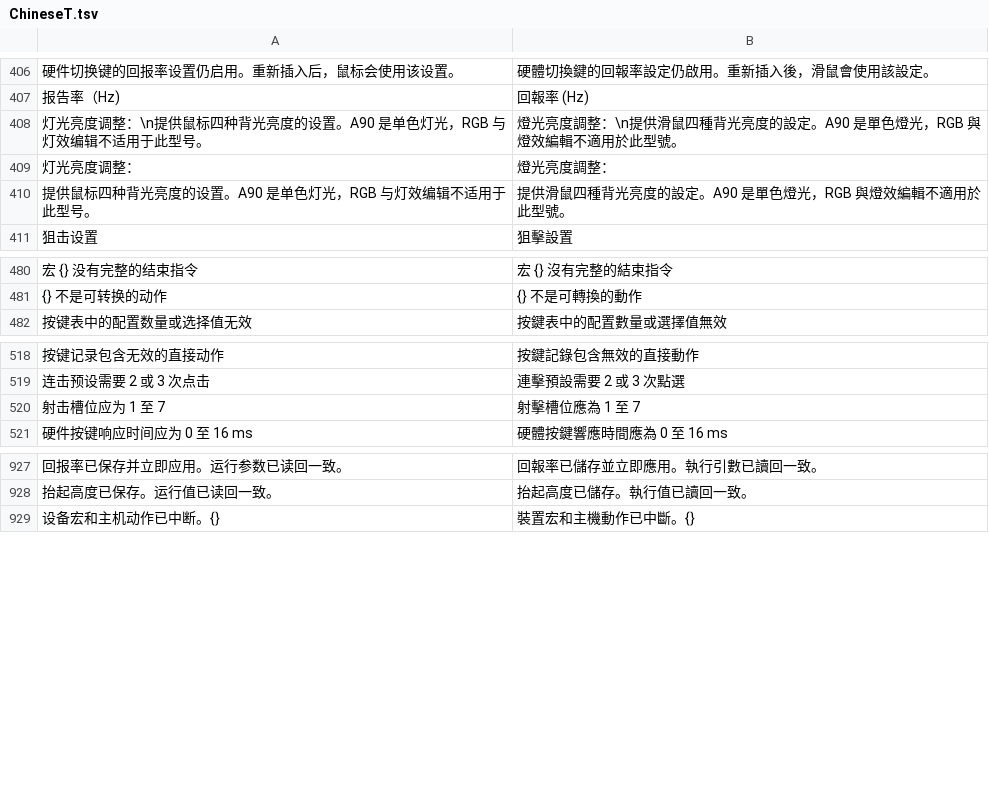
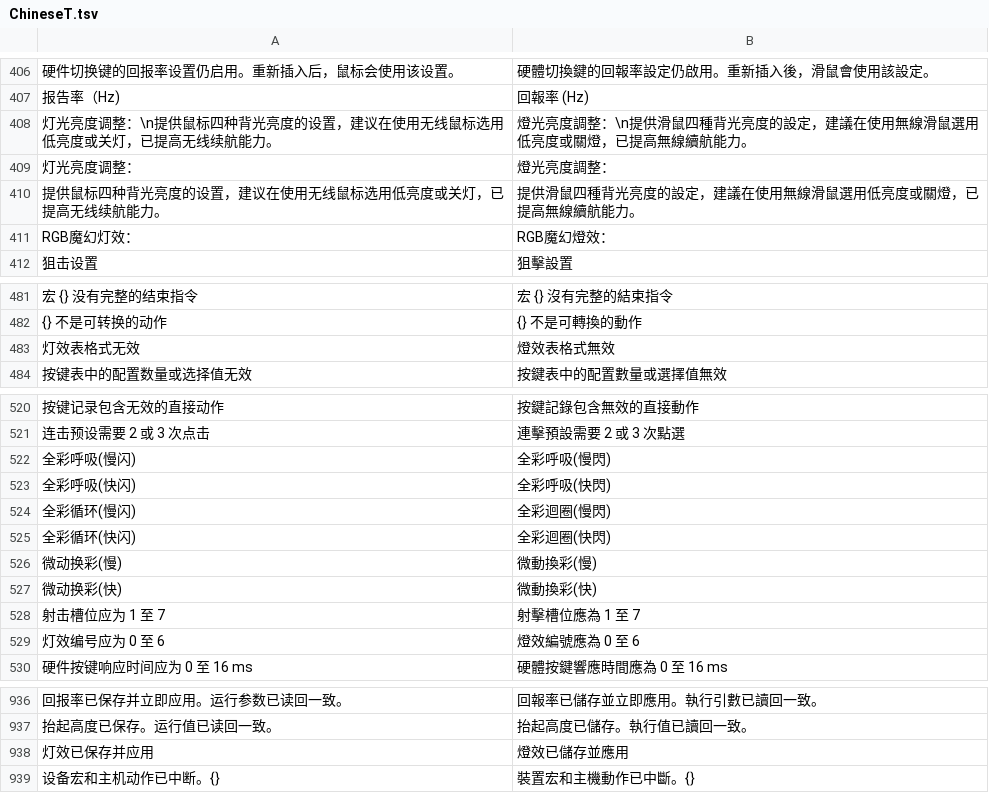
Before and after one commit to asukaminato0721/bloody_a90, a TSV file: src/i18n/ChineseT.tsv, drawn as a sheet; only a part is shown, gaps mark what is left out; removed rows and columns are numbered as before the commit, all else as after; the diff names each change by its address in the sheet, - before the commit and + after, or states it on an @@ line.

```diff
--- a/src/i18n/ChineseT.tsv
+++ b/src/i18n/ChineseT.tsv
-row 408: 灯光亮度调整：\n提供鼠标四种背光亮度的设置。A90 是单色灯光，RGB 与灯效编辑不适用于此型号。 | 燈光亮度調整：\n提供滑鼠四種背光亮度的設定。A90 是單色燈光，RGB 與燈效編輯不適用於此型號。
+row 408: 灯光亮度调整：\n提供鼠标四种背光亮度的设置，建议在使用无线鼠标选用低亮度或关灯，已提高无线续航能力。 | 燈光亮度調整：\n提供滑鼠四種背光亮度的設定，建議在使用無線滑鼠選用低亮度或關燈，已提高無線續航能力。
-row 410: 提供鼠标四种背光亮度的设置。A90 是单色灯光，RGB 与灯效编辑不适用于此型号。 | 提供滑鼠四種背光亮度的設定。A90 是單色燈光，RGB 與燈效編輯不適用於此型號。
+row 410: 提供鼠标四种背光亮度的设置，建议在使用无线鼠标选用低亮度或关灯，已提高无线续航能力。 | 提供滑鼠四種背光亮度的設定，建議在使用無線滑鼠選用低亮度或關燈，已提高無線續航能力。
+row 411: RGB魔幻灯效： | RGB魔幻燈效：
+row 483: 灯效表格式无效 | 燈效表格式無效
+row 522: 全彩呼吸(慢闪) | 全彩呼吸(慢閃)
+row 523: 全彩呼吸(快闪) | 全彩呼吸(快閃)
+row 524: 全彩循环(慢闪) | 全彩迴圈(慢閃)
+row 525: 全彩循环(快闪) | 全彩迴圈(快閃)
+row 526: 微动换彩(慢) | 微動換彩(慢)
+row 527: 微动换彩(快) | 微動換彩(快)
+row 529: 灯效编号应为 0 至 6 | 燈效編號應為 0 至 6
+row 938: 灯效已保存并应用 | 燈效已儲存並應用
```
Also changed, not shown: src/i18n/Dutch.tsv, src/i18n/English.tsv, 20 other files.
